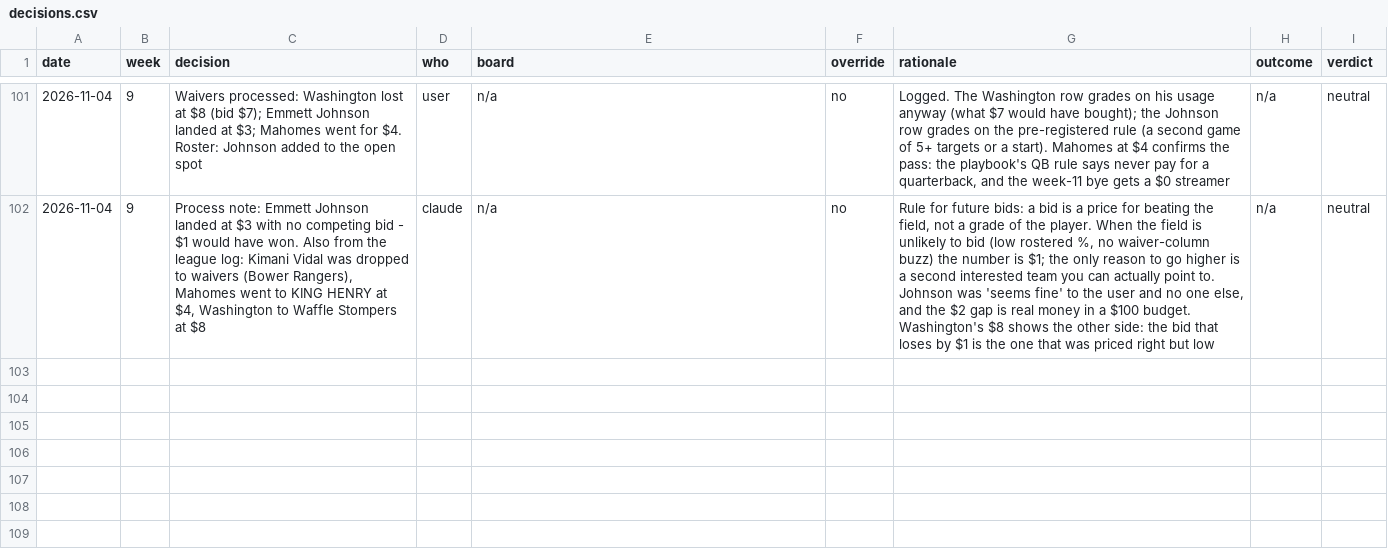
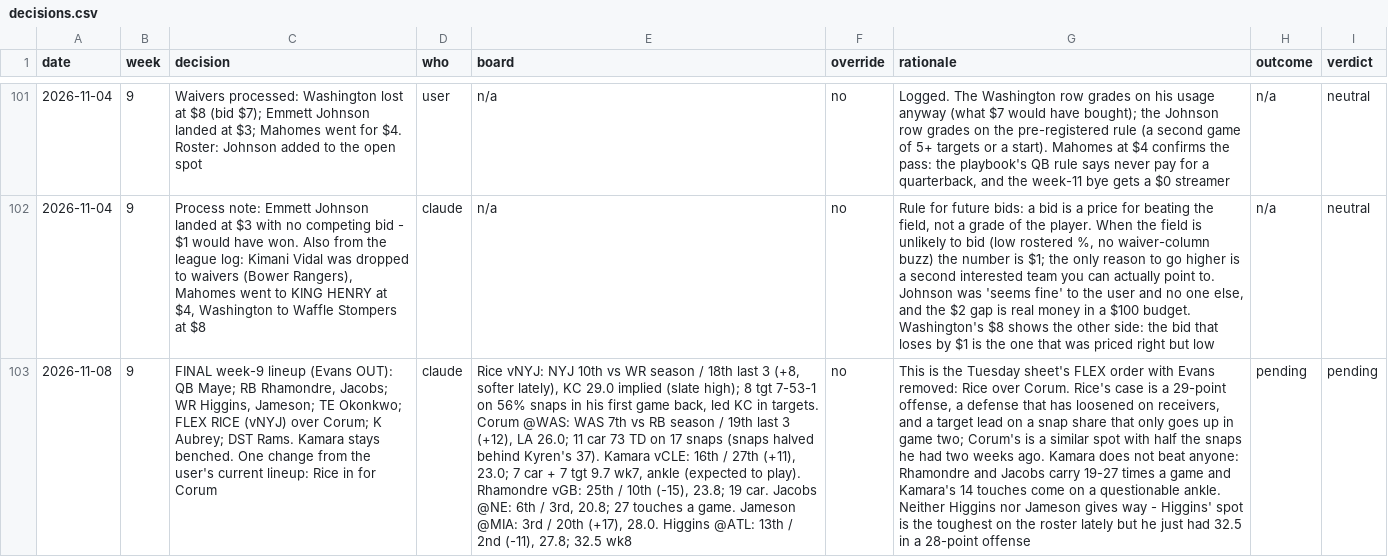
Before and after one commit to Joshua-Hsu/Fantasy-Football, a CSV file: decisions.csv, drawn as a sheet; only a part is shown, gaps mark what is left out; the diff names each change by its address in the sheet, - before the commit and + after, or states it on an @@ line.

```diff
--- a/decisions.csv
+++ b/decisions.csv
+row 103: 2026-11-08 | 9 | FINAL week-9 lineup (Evans OUT): QB Maye; RB Rhamondre, Jacobs; WR Higgins, Jameson; TE Okonkwo; FLEX RICE (vNYJ) over Corum; K Aubrey; DST Rams. Kamara stays benched. One change from the user's current lineup: Rice in for Corum | claude | Rice vNYJ: NYJ 10th vs WR season / 18th last 3 (+8, softer lately), KC 29.0 implied (slate high); 8 tgt 7-53-1 on 56% snaps in his first game back, led KC in targets. Corum @WAS: WAS 7th vs RB season / 19th last 3 (+12), LA 26.0; 11 car 73 TD on 17 snaps (snaps halved behind Kyren's 37). Kamara vCLE: 16th / 27th (+11), 23.0; 7 car + 7 tgt 9.7 wk7, ankle (expected to play). Rhamondre vGB: 25th / 10th (-15), 23.8; 19 car. Jacobs @NE: 6th / 3rd, 20.8; 27 touches a game. Jameson @MIA: 3rd / 20th (+17), 28.0. Higgins @ATL: 13th / 2nd (-11), 27.8; 32.5 wk8 | no | This is the Tuesday sheet's FLEX order with Evans removed: Rice over Corum. Rice's case is a 29-point offense, a defense that has loosened on receivers, and a target lead on a snap share that only goes up in game two; Corum's is a similar spot with half the snaps he had two weeks ago. Kamara does not beat anyone: Rhamondre and Jacobs carry 19-27 times a game and Kamara's 14 touches come on a questionable ankle. Neither Higgins nor Jameson gives way - Higgins' spot is the toughest on the roster lately but he just had 32.5 in a 28-point offense | pending | pending
```
Also changed, not shown: roster.csv, 2 other files.
